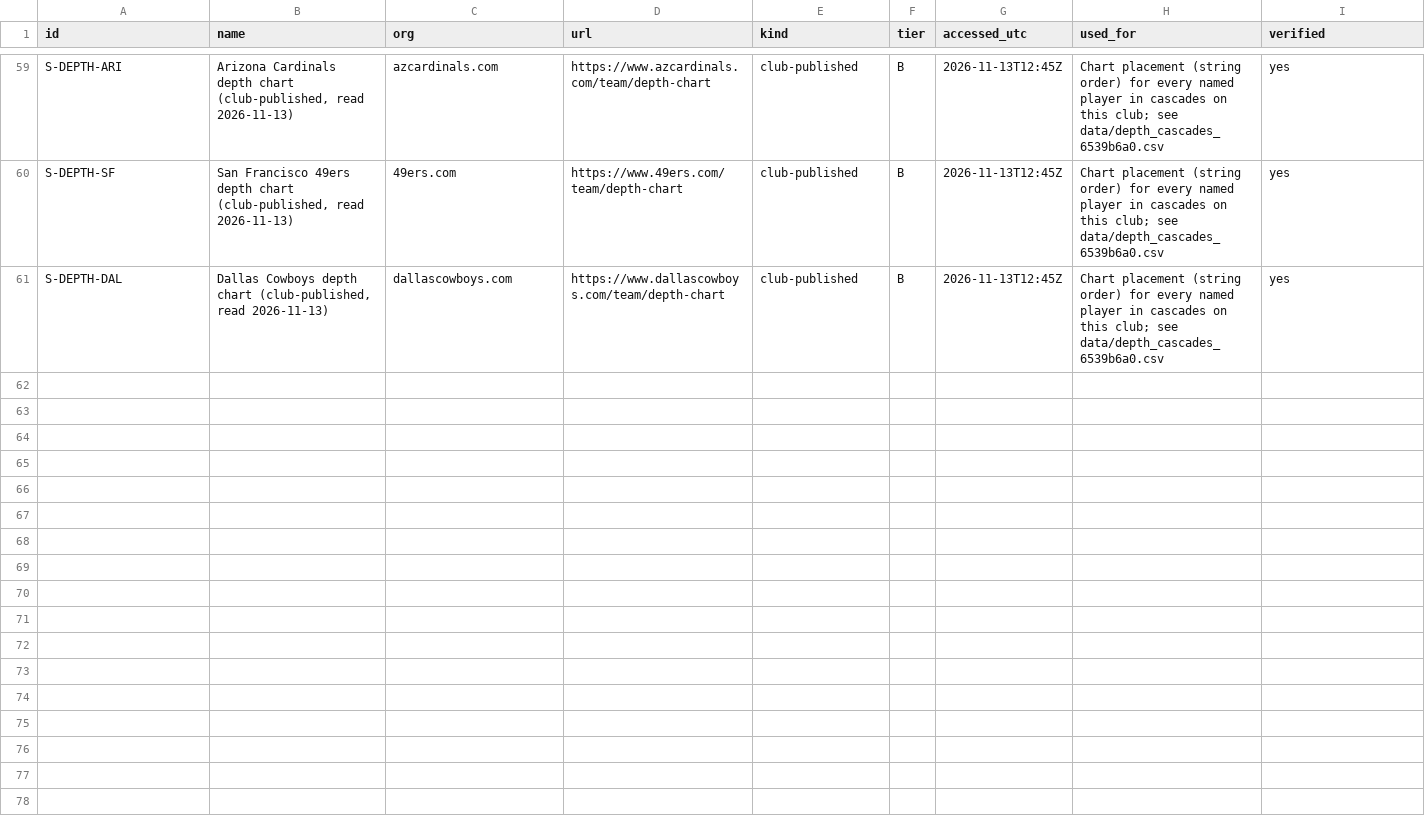
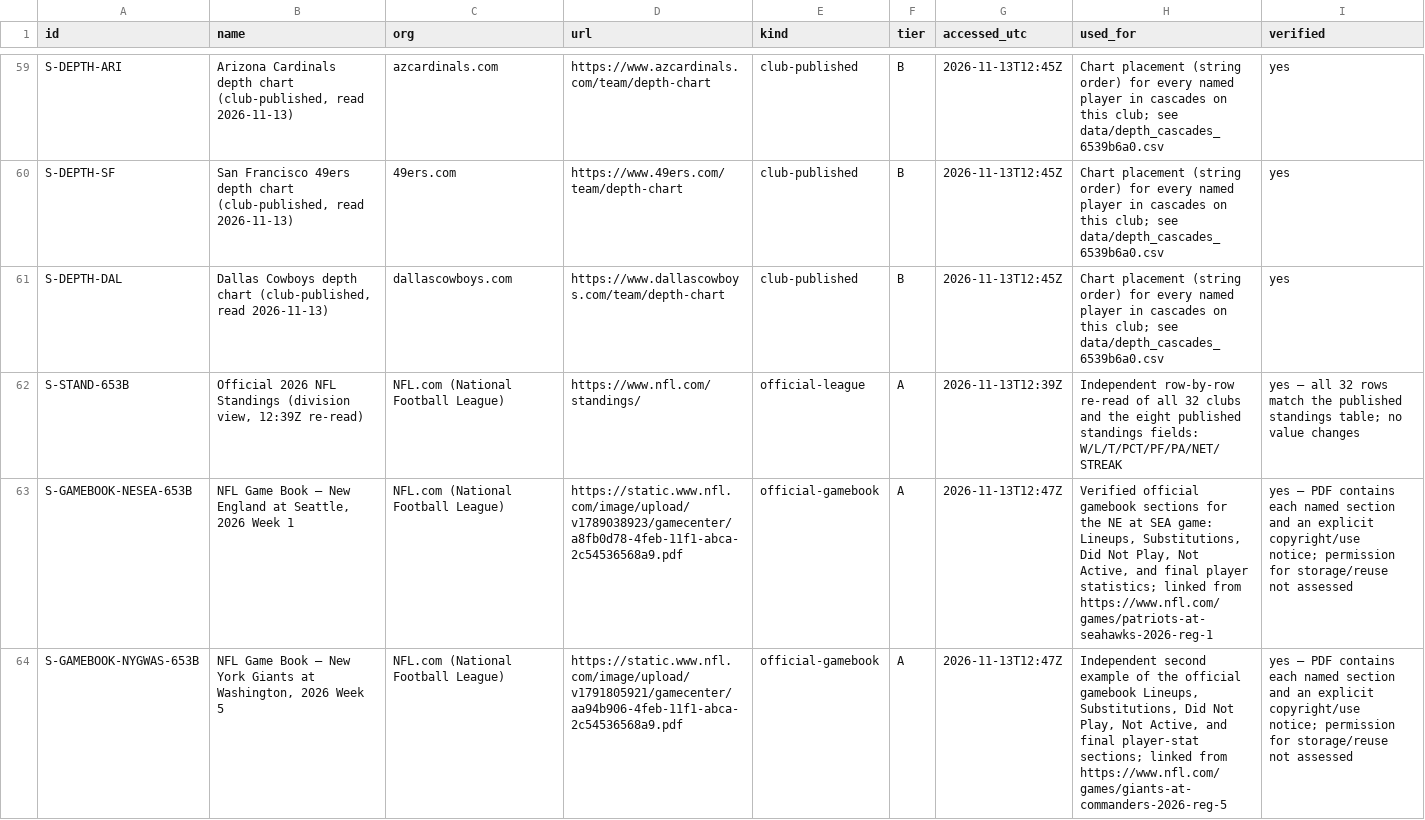
Before and after one commit to kanlerxz87-cyber/NFL2, a CSV file: data/sources.csv, drawn as a sheet; only a part is shown, gaps mark what is left out; the diff names each change by its address in the sheet, - before the commit and + after, or states it on an @@ line.

```diff
--- a/data/sources.csv
+++ b/data/sources.csv
+row 62: S-STAND-653B | Official 2026 NFL Standings (division view, 12:39Z re-read) | NFL.com (National Football League) | https://www.nfl.com/standings/ | official-league | A | 2026-11-13T12:39Z | Independent row-by-row re-read of all 32 clubs and the eight published standings fields: W/L/T/PCT/PF/PA/NET/STREAK | yes — all 32 rows match the published standings table; no value changes
+row 63: S-GAMEBOOK-NESEA-653B | NFL Game Book — New England at Seattle, 2026 Week 1 | NFL.com (National Football League) | https://static.www.nfl.com/image/upload/v1789038923/gamecenter/a8fb0d78-4feb-11f1-abca-2c54536568a9.pdf | official-gamebook | A | 2026-11-13T12:47Z | Verified official gamebook sections for the NE at SEA game: Lineups, Substitutions, Did Not Play, Not Active, and final player statistics; linked from https://www.nfl.com/games/patriots-at-seahawks-2026-reg-1 | yes — PDF contains each named section and an explicit copyright/use notice; permission for storage/reuse not assessed
+row 64: S-GAMEBOOK-NYGWAS-653B | NFL Game Book — New York Giants at Washington, 2026 Week 5 | NFL.com (National Football League) | https://static.www.nfl.com/image/upload/v1791805921/gamecenter/aa94b906-4feb-11f1-abca-2c54536568a9.pdf | official-gamebook | A | 2026-11-13T12:47Z | Independent second example of the official gamebook Lineups, Substitutions, Did Not Play, Not Active, and final player-stat sections; linked from https://www.nfl.com/games/giants-at-commanders-2026-reg-5 | yes — PDF contains each named section and an explicit copyright/use notice; permission for storage/reuse not assessed
```
Also changed, not shown: data/questions.csv, data/requirements.csv, 6 other files.
